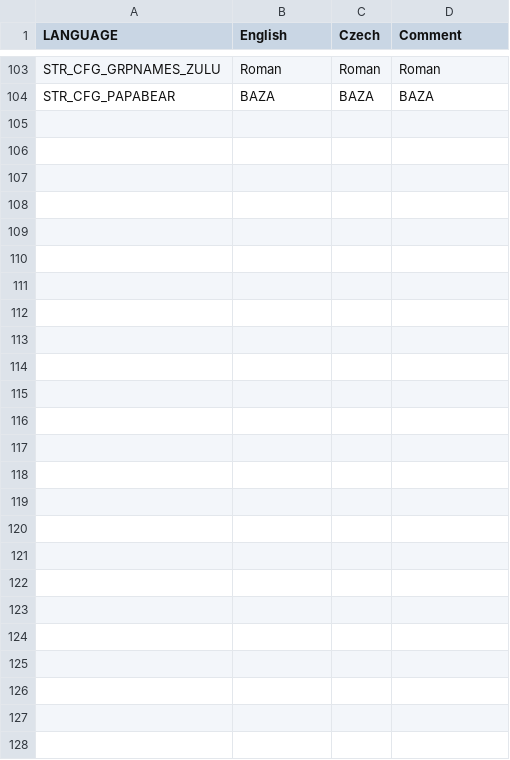
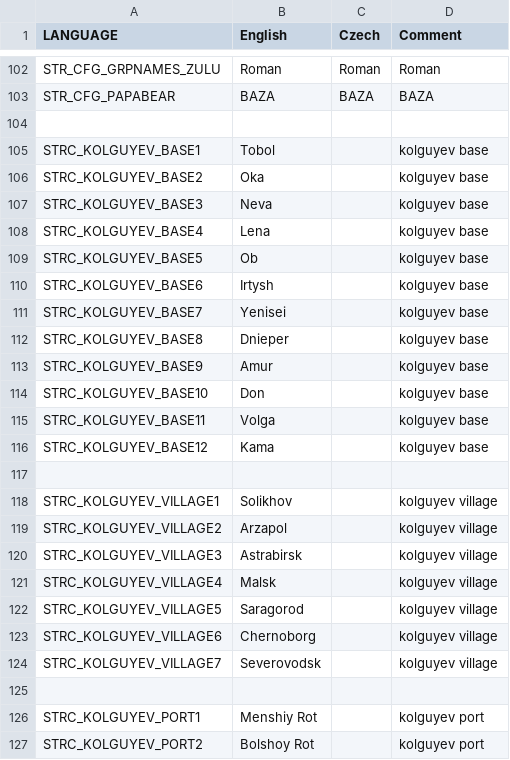
Before and after one commit to Kossyr/dawn, a CSV file: stringtable.csv, drawn as a sheet; only a part is shown, gaps mark what is left out; the diff covers the shown part only; the diff names each change by its address in the sheet, - before the commit and + after, or states it on an @@ line.

Commit message:
Kolguyev has named bases, villages and ports

```diff
--- a/stringtable.csv
+++ b/stringtable.csv
+row 104: (empty)
+row 105: STRC_KOLGUYEV_BASE1 | Tobol |  | kolguyev base
+row 106: STRC_KOLGUYEV_BASE2 | Oka |  | kolguyev base
+row 107: STRC_KOLGUYEV_BASE3 | Neva |  | kolguyev base
+row 108: STRC_KOLGUYEV_BASE4 | Lena |  | kolguyev base
+row 109: STRC_KOLGUYEV_BASE5 | Ob |  | kolguyev base
+row 110: STRC_KOLGUYEV_BASE6 | Irtysh |  | kolguyev base
+row 111: STRC_KOLGUYEV_BASE7 | Yenisei |  | kolguyev base
+row 112: STRC_KOLGUYEV_BASE8 | Dnieper |  | kolguyev base
+row 113: STRC_KOLGUYEV_BASE9 | Amur |  | kolguyev base
+row 114: STRC_KOLGUYEV_BASE10 | Don |  | kolguyev base
+row 115: STRC_KOLGUYEV_BASE11 | Volga |  | kolguyev base
+row 116: STRC_KOLGUYEV_BASE12 | Kama |  | kolguyev base
+row 117: (empty)
+row 118: STRC_KOLGUYEV_VILLAGE1 | Solikhov |  | kolguyev village
+row 119: STRC_KOLGUYEV_VILLAGE2 | Arzapol |  | kolguyev village
+row 120: STRC_KOLGUYEV_VILLAGE3 | Astrabirsk |  | kolguyev village
+row 121: STRC_KOLGUYEV_VILLAGE4 | Malsk |  | kolguyev village
+row 122: STRC_KOLGUYEV_VILLAGE5 | Saragorod |  | kolguyev village
+row 123: STRC_KOLGUYEV_VILLAGE6 | Chernoborg |  | kolguyev village
+row 124: STRC_KOLGUYEV_VILLAGE7 | Severovodsk |  | kolguyev village
+row 125: (empty)
+row 126: STRC_KOLGUYEV_PORT1 | Menshiy Rot |  | kolguyev port
+row 127: STRC_KOLGUYEV_PORT2 | Bolshoy Rot |  | kolguyev port
```
Also changed, not shown: 1 removed row elsewhere in this file, Missions/13Defenders.Cain/stringtable.csv, Missions/18Reconnaissance.Cain/stringtable.csv, 56 other files.
